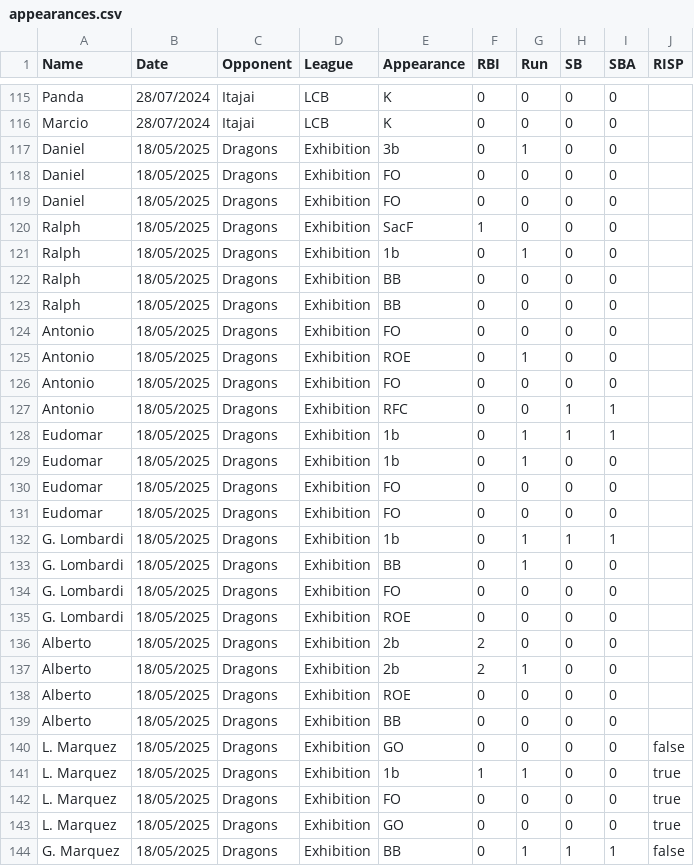
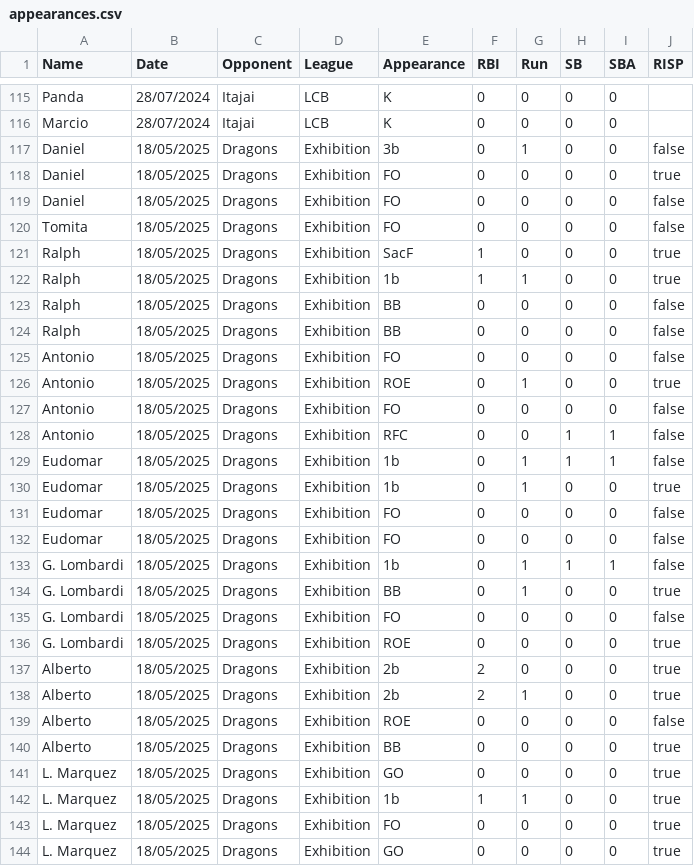
Before and after one commit to lombardi-g/Ichiban_stats, a CSV file: appearances.csv, drawn as a sheet; only a part is shown, gaps mark what is left out; the shorter side is filled out with more unchanged rows.

Commit message:
RISP in exhibition match

```diff
--- a/appearances.csv
+++ b/appearances.csv
@@ -116,26 +116,27 @@ Panda;28/07/2024;Itajai;LCB;K;0;0;0;0;
 Marcio;28/07/2024;Itajai;LCB;K;0;0;0;0;
-Daniel;18/05/2025;Dragons;Exhibition;3b;0;1;0;0;
-Daniel;18/05/2025;Dragons;Exhibition;FO;0;0;0;0;
-Daniel;18/05/2025;Dragons;Exhibition;FO;0;0;0;0;
-Ralph;18/05/2025;Dragons;Exhibition;SacF;1;0;0;0;
-Ralph;18/05/2025;Dragons;Exhibition;1b;0;1;0;0;
-Ralph;18/05/2025;Dragons;Exhibition;BB;0;0;0;0;
-Ralph;18/05/2025;Dragons;Exhibition;BB;0;0;0;0;
-Antonio;18/05/2025;Dragons;Exhibition;FO;0;0;0;0;
-Antonio;18/05/2025;Dragons;Exhibition;ROE;0;1;0;0;
-Antonio;18/05/2025;Dragons;Exhibition;FO;0;0;0;0;
-Antonio;18/05/2025;Dragons;Exhibition;RFC;0;0;1;1;
-Eudomar;18/05/2025;Dragons;Exhibition;1b;0;1;1;1;
-Eudomar;18/05/2025;Dragons;Exhibition;1b;0;1;0;0;
-Eudomar;18/05/2025;Dragons;Exhibition;FO;0;0;0;0;
-Eudomar;18/05/2025;Dragons;Exhibition;FO;0;0;0;0;
-G. Lombardi;18/05/2025;Dragons;Exhibition;1b;0;1;1;1;
-G. Lombardi;18/05/2025;Dragons;Exhibition;BB;0;1;0;0;
-G. Lombardi;18/05/2025;Dragons;Exhibition;FO;0;0;0;0;
-G. Lombardi;18/05/2025;Dragons;Exhibition;ROE;0;0;0;0;
-Alberto;18/05/2025;Dragons;Exhibition;2b;2;0;0;0;
-Alberto;18/05/2025;Dragons;Exhibition;2b;2;1;0;0;
-Alberto;18/05/2025;Dragons;Exhibition;ROE;0;0;0;0;
-Alberto;18/05/2025;Dragons;Exhibition;BB;0;0;0;0;
-L. Marquez;18/05/2025;Dragons;Exhibition;GO;0;0;0;0;false
+Daniel;18/05/2025;Dragons;Exhibition;3b;0;1;0;0;false
+Daniel;18/05/2025;Dragons;Exhibition;FO;0;0;0;0;true
+Daniel;18/05/2025;Dragons;Exhibition;FO;0;0;0;0;false
+Tomita;18/05/2025;Dragons;Exhibition;FO;0;0;0;0;false
+Ralph;18/05/2025;Dragons;Exhibition;SacF;1;0;0;0;true
+Ralph;18/05/2025;Dragons;Exhibition;1b;1;1;0;0;true
+Ralph;18/05/2025;Dragons;Exhibition;BB;0;0;0;0;false
+Ralph;18/05/2025;Dragons;Exhibition;BB;0;0;0;0;false
+Antonio;18/05/2025;Dragons;Exhibition;FO;0;0;0;0;false
+Antonio;18/05/2025;Dragons;Exhibition;ROE;0;1;0;0;true
+Antonio;18/05/2025;Dragons;Exhibition;FO;0;0;0;0;false
+Antonio;18/05/2025;Dragons;Exhibition;RFC;0;0;1;1;false
+Eudomar;18/05/2025;Dragons;Exhibition;1b;0;1;1;1;false
+Eudomar;18/05/2025;Dragons;Exhibition;1b;0;1;0;0;true
+Eudomar;18/05/2025;Dragons;Exhibition;FO;0;0;0;0;false
+Eudomar;18/05/2025;Dragons;Exhibition;FO;0;0;0;0;false
+G. Lombardi;18/05/2025;Dragons;Exhibition;1b;0;1;1;1;false
+G. Lombardi;18/05/2025;Dragons;Exhibition;BB;0;1;0;0;true
+G. Lombardi;18/05/2025;Dragons;Exhibition;FO;0;0;0;0;false
+G. Lombardi;18/05/2025;Dragons;Exhibition;ROE;0;0;0;0;true
+Alberto;18/05/2025;Dragons;Exhibition;2b;2;0;0;0;true
+Alberto;18/05/2025;Dragons;Exhibition;2b;2;1;0;0;true
+Alberto;18/05/2025;Dragons;Exhibition;ROE;0;0;0;0;false
+Alberto;18/05/2025;Dragons;Exhibition;BB;0;0;0;0;true
+L. Marquez;18/05/2025;Dragons;Exhibition;GO;0;0;0;0;true
 L. Marquez;18/05/2025;Dragons;Exhibition;1b;1;1;0;0;true
```
